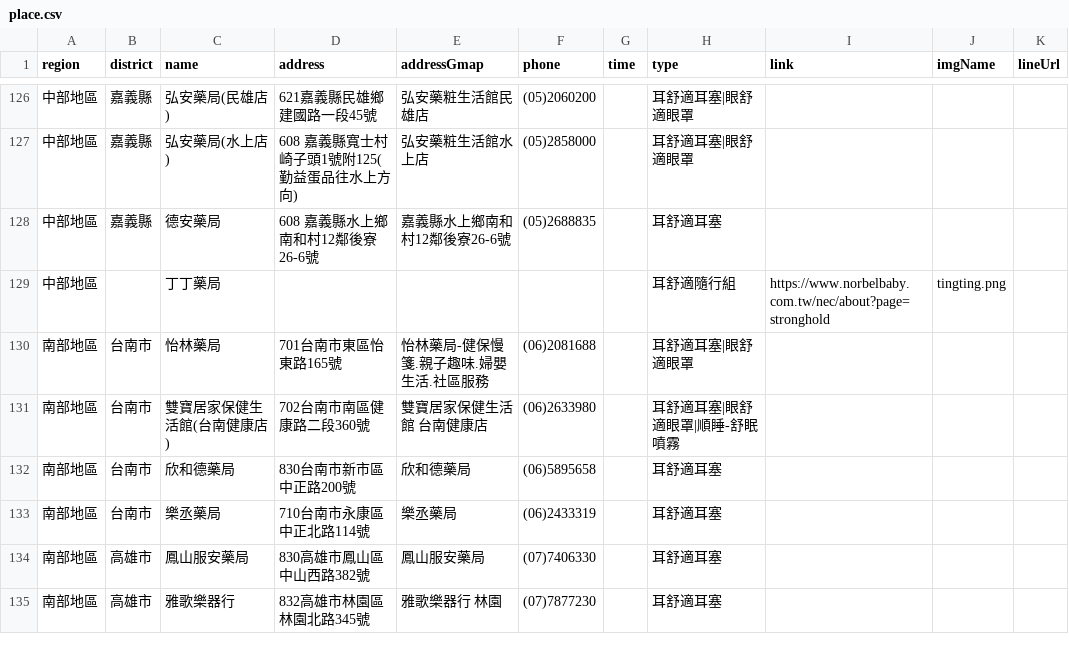
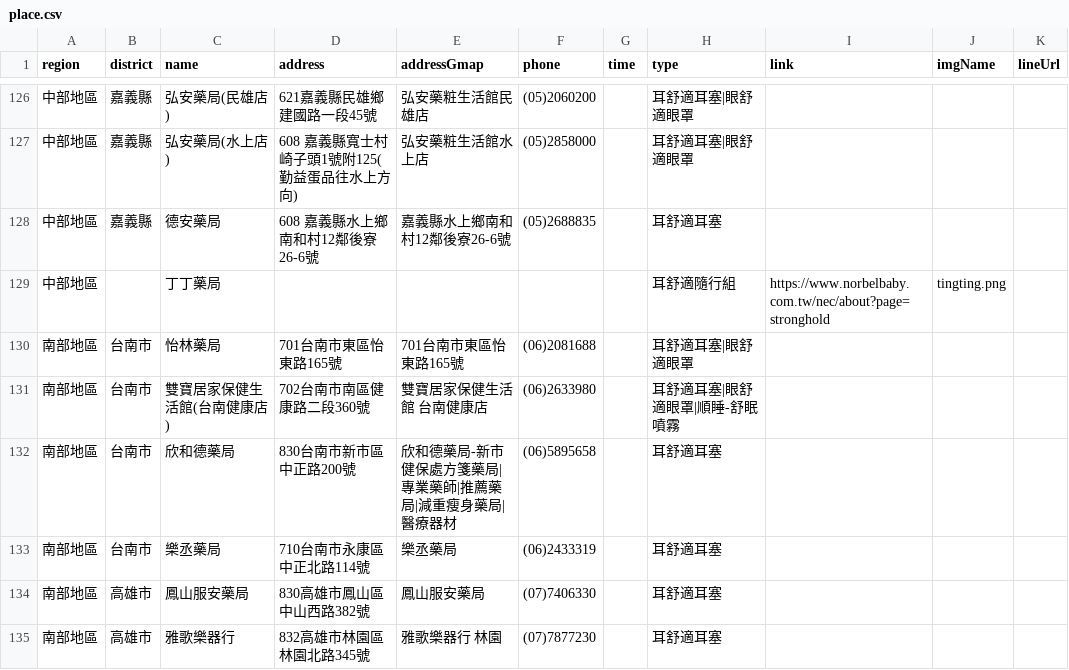
Before and after one commit to Jim-Chang/acousdea-sale-place-public, a CSV file: place/place.csv, drawn as a sheet; only a part is shown, gaps mark what is left out.

Commit message:
update

```diff
--- a/place/place.csv
+++ b/place/place.csv
@@ -129,5 +129,5 @@ region,district,name,address,addressGmap,phone,time,type,link,imgName,lineUrl
 中部地區,,丁丁藥局,,,,,耳舒適隨行組,https://www.norbelbaby.com.tw/nec/about?page=stronghold,tingting.png,
-南部地區,台南市,怡林藥局,701台南市東區怡東路165號,怡林藥局-健保慢箋.親子趣味.婦嬰生活.社區服務,(06)2081688,,耳舒適耳塞|眼舒適眼罩,,,
+南部地區,台南市,怡林藥局,701台南市東區怡東路165號,701台南市東區怡東路165號,(06)2081688,,耳舒適耳塞|眼舒適眼罩,,,
 南部地區,台南市,雙寶居家保健生活館(台南健康店) ,702台南市南區健康路二段360號,雙寶居家保健生活館 台南健康店,(06)2633980,,耳舒適耳塞|眼舒適眼罩|順睡-舒眠噴霧,,,
-南部地區,台南市,欣和德藥局,830台南市新市區中正路200號,欣和德藥局,(06)5895658,,耳舒適耳塞,,,
+南部地區,台南市,欣和德藥局,830台南市新市區中正路200號,欣和德藥局-新市健保處方箋藥局|專業藥師|推薦藥局|減重瘦身藥局|醫療器材,(06)5895658,,耳舒適耳塞,,,
 南部地區,台南市,樂丞藥局,710台南市永康區中正北路114號,樂丞藥局,(06)2433319,,耳舒適耳塞,,,
```
